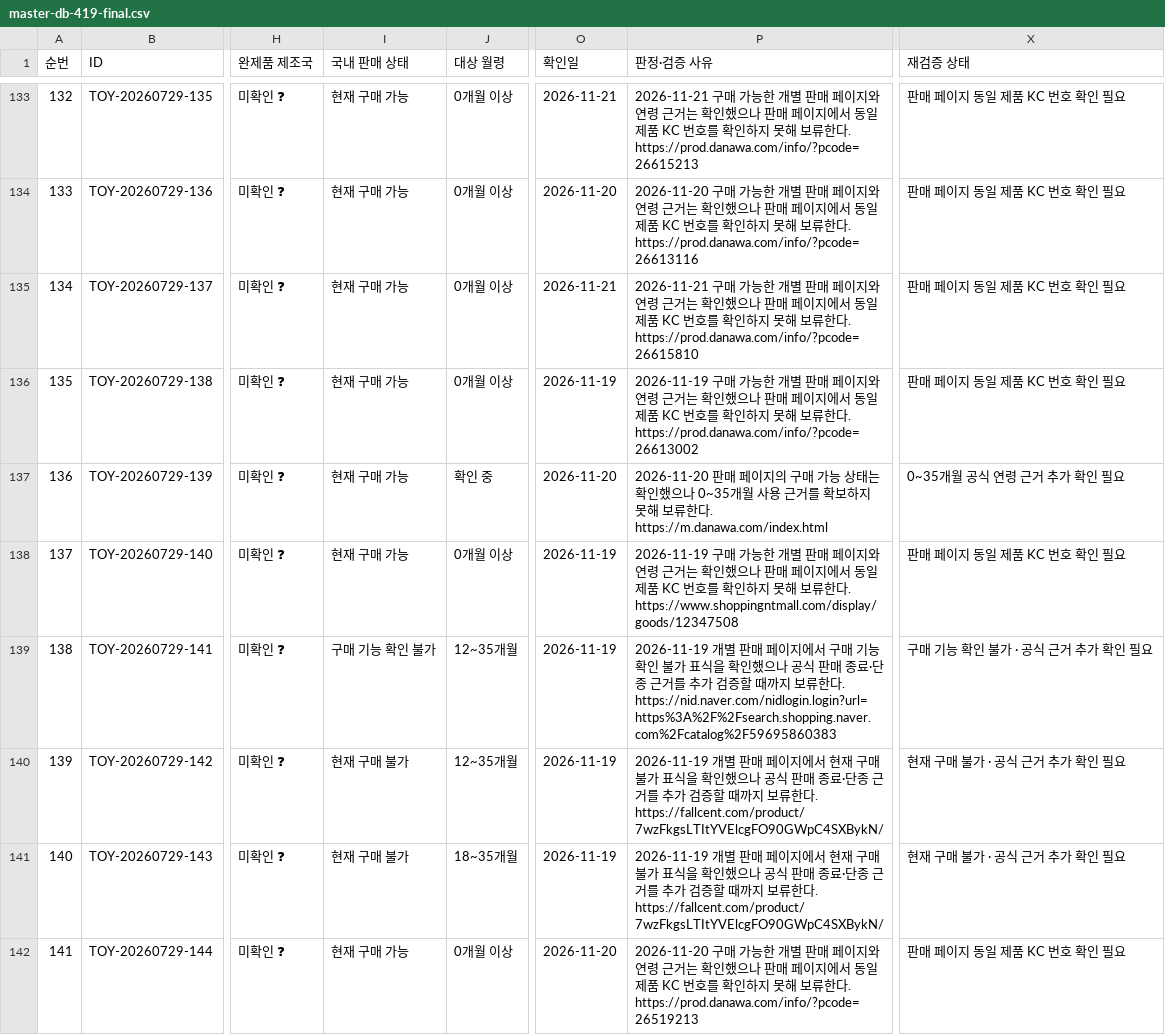
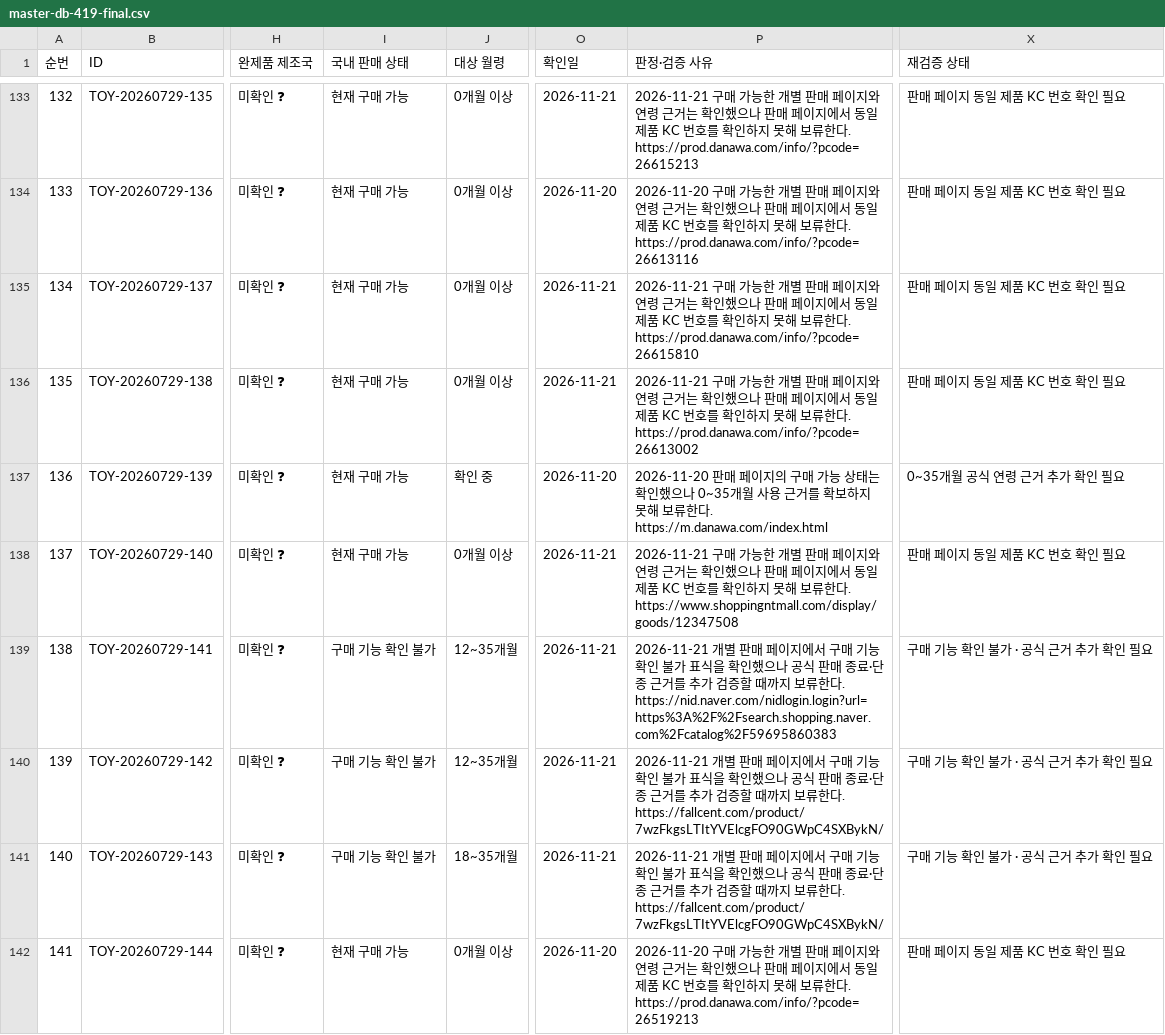
Before and after one commit to pamyo2607/k-baby-made, a CSV file: data/master-db-419-final.csv, drawn as a sheet; only a part is shown, gaps mark what is left out; the diff covers the shown part only; the diff names each change by its address in the sheet, - before the commit and + after, or states it on an @@ line.

```diff
--- a/data/master-db-419-final.csv
+++ b/data/master-db-419-final.csv
-O136 (확인일): 2026-11-19
+O136 (확인일): 2026-11-21
-P136 (판정·검증 사유): 2026-11-19 구매 가…
+P136 (판정·검증 사유): 2026-11-21 구매 가…
-O138:O141 (확인일): 2026-11-19
+O138:O141 (확인일): 2026-11-21
-P138 (판정·검증 사유): 2026-11-19 구매 가…
+P138 (판정·검증 사유): 2026-11-21 구매 가…
-P139 (판정·검증 사유): 2026-11-19 개별…
+P139 (판정·검증 사유): 2026-11-21 개별…
-I140:I141 (국내 판매 상태): 현재 구매 불가
+I140:I141 (국내 판매 상태): 구매 기능 확인 불가
-P140:P141 (판정·검증 사유): 2026-11-19 개별 판매 페이지에서 현재 구매 불가…
+P140:P141 (판정·검증 사유): 2026-11-21 개별 판매 페이지에서 구매 기능 확인 불가…
-X140:X141 (재검증 상태): 현재 구매 불가 · 공식 근거 추가 확인 필요
+X140:X141 (재검증 상태): 구매 기능 확인 불가 · 공식 근거 추가 확인 필요
```
Also changed, not shown: 86 edited cells elsewhere in this file, public/data/master-db-419-final.csv, public/master-db-sync.csv, 35 other files.
